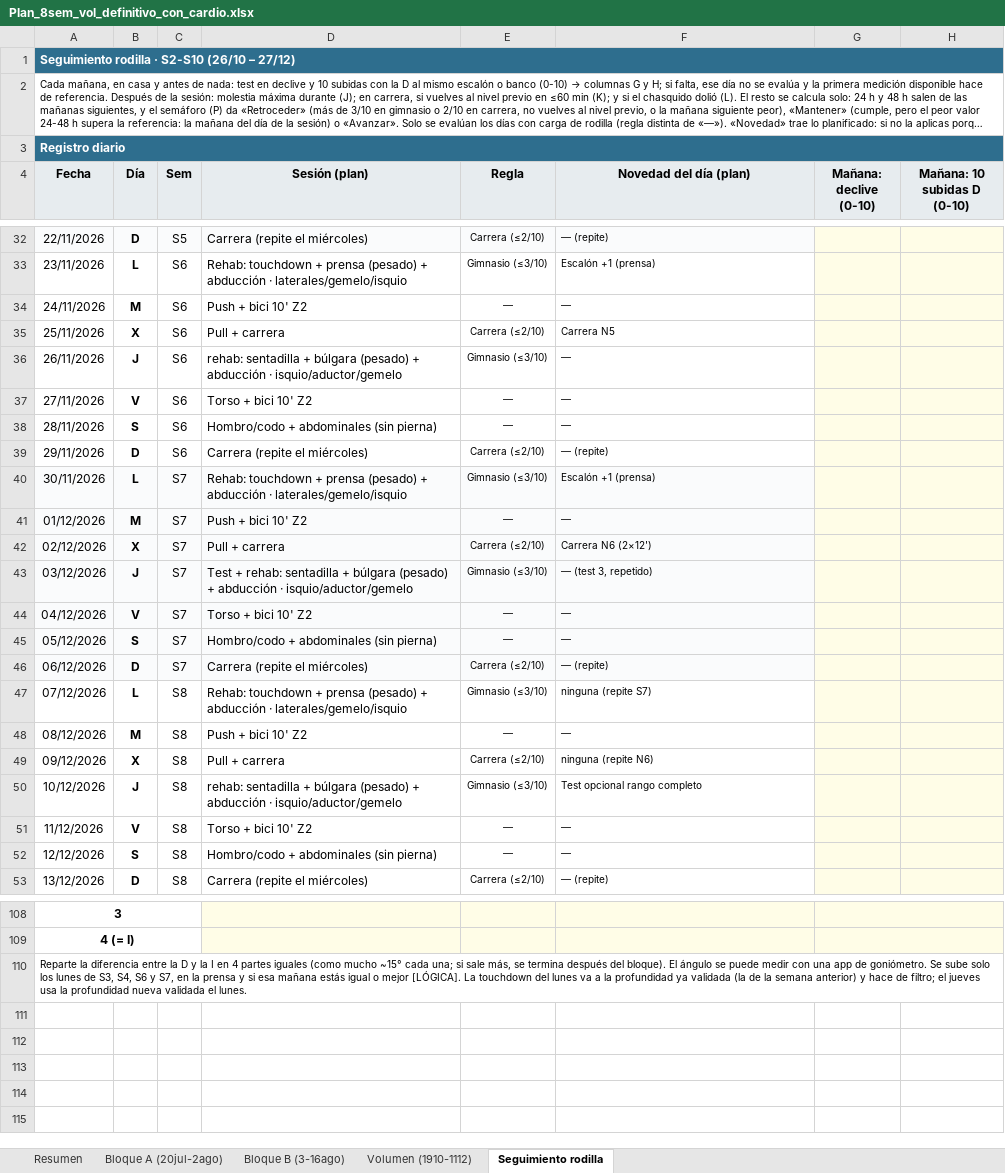
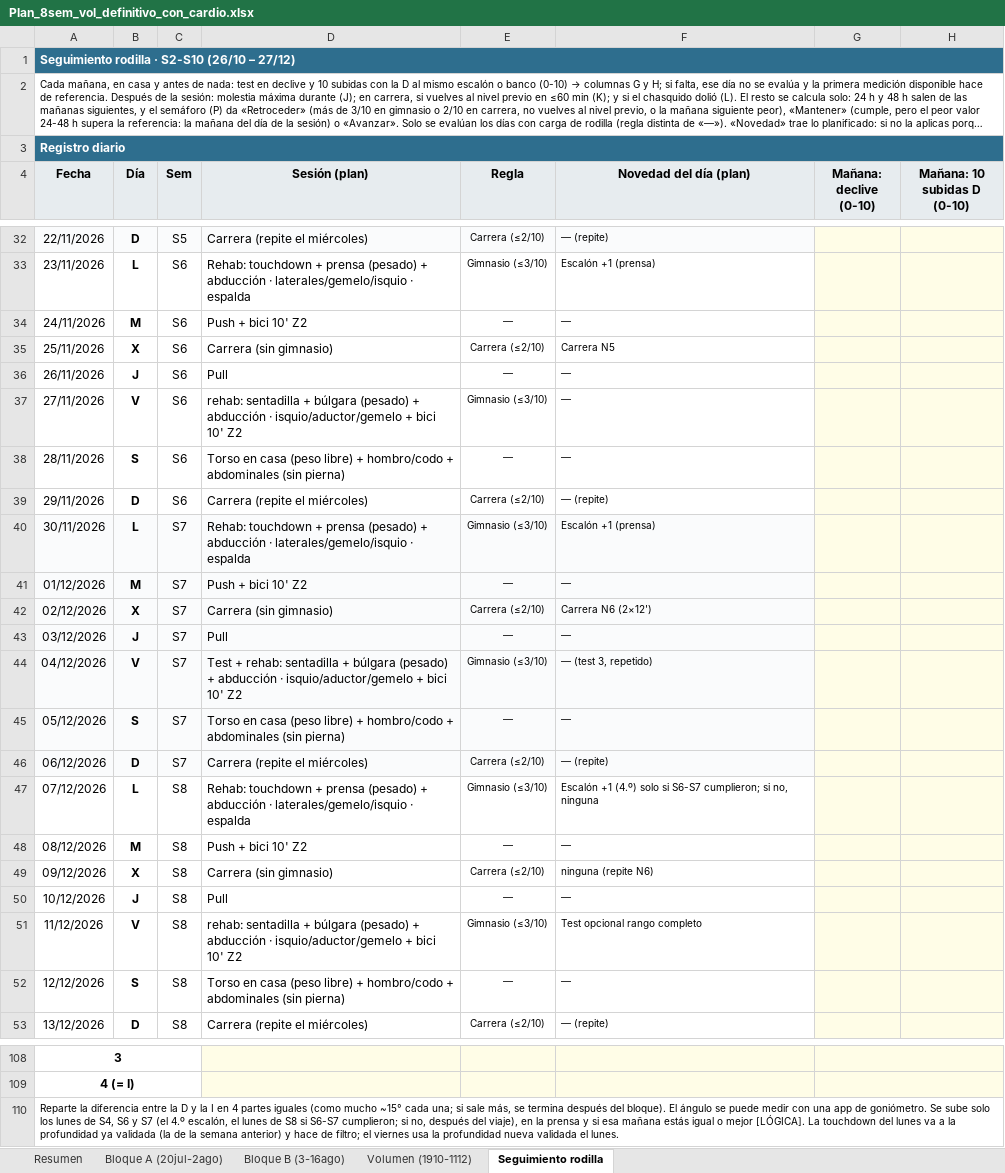
Before and after one commit to victor-rueda02/app-gym, an Excel workbook: Plan_8sem_vol_definitivo_con_cardio.xlsx, sheet Seguimiento rodilla, drawn as a sheet; only a part is shown, gaps mark what is left out; long unchanged cells end in …; values as stored, in another font and other column widths than the file's, no borders; conditional formats not drawn; the diff covers the shown part only; the diff names each change by its address in the sheet, - before the commit and + after, or states it on an @@ line.

```diff
--- a/Plan_8sem_vol_definitivo_con_cardio.xlsx (sheet Seguimiento rodilla)
+++ b/Plan_8sem_vol_definitivo_con_cardio.xlsx (sheet Seguimiento rodilla)
-D33 (Sesión (plan)): …· laterales/gemelo/isquio
+D33 (Sesión (plan)): …· laterales/gemelo/isquio · espalda
-D35 (Sesión (plan)): Pull + carrera
+D35 (Sesión (plan)): Carrera (sin gimnasio)
-D36 (Sesión (plan)): rehab: sentadilla + búlgara (pesado) + abducción · isquio/aductor/gemelo
+D36 (Sesión (plan)): Pull
-E36 (Regla): Gimnasio (≤3/10)
+E36 (Regla): —
-D37 (Sesión (plan)): Torso + bici…
+D37 (Sesión (plan)): rehab: sentadilla + búlgara (pesado) + abducción · isquio/aductor/gemelo + bici…
-E37 (Regla): —
+E37 (Regla): Gimnasio (≤3/10)
-D38 (Sesión (plan)): Hombro/codo + abdominales…
+D38 (Sesión (plan)): Torso en casa (peso libre) + hombro/codo + abdominales…
-D40 (Sesión (plan)): …· laterales/gemelo/isquio
+D40 (Sesión (plan)): …· laterales/gemelo/isquio · espalda
-D42 (Sesión (plan)): Pull + carrera
+D42 (Sesión (plan)): Carrera (sin gimnasio)
-D43 (Sesión (plan)): Test + rehab: sentadilla + búlgara (pesado) + abducción · isquio/aductor/gemelo
+D43 (Sesión (plan)): Pull
-E43 (Regla): Gimnasio (≤3/10)
+E43 (Regla): —
-F43 (Novedad del día (plan)): — (test 3, repetido)
+F43 (Novedad del día (plan)): —
-D44 (Sesión (plan)): Torso + bici…
+D44 (Sesión (plan)): Test + rehab: sentadilla + búlgara (pesado) + abducción · isquio/aductor/gemelo + bici…
-E44 (Regla): —
+E44 (Regla): Gimnasio (≤3/10)
-F44 (Novedad del día (plan)): —
+F44 (Novedad del día (plan)): — (test 3, repetido)
-D45 (Sesión (plan)): Hombro/codo + abdominales…
+D45 (Sesión (plan)): Torso en casa (peso libre) + hombro/codo + abdominales…
-D47 (Sesión (plan)): …· laterales/gemelo/isquio
+D47 (Sesión (plan)): …· laterales/gemelo/isquio · espalda
-F47 (Novedad del día (plan)): ninguna (repite S7)
+F47 (Novedad del día (plan)): Escalón +1 (4.º) solo si S6-S7 cumplieron; si no, ninguna
-D49 (Sesión (plan)): Pull + carrera
+D49 (Sesión (plan)): Carrera (sin gimnasio)
-D50 (Sesión (plan)): rehab: sentadilla + búlgara (pesado) + abducción · isquio/aductor/gemelo
+D50 (Sesión (plan)): Pull
-E50 (Regla): Gimnasio (≤3/10)
+E50 (Regla): —
-F50 (Novedad del día (plan)): Test opcional rango completo
+F50 (Novedad del día (plan)): —
-D51 (Sesión (plan)): Torso + bici…
+D51 (Sesión (plan)): rehab: sentadilla + búlgara (pesado) + abducción · isquio/aductor/gemelo + bici…
-E51 (Regla): —
+E51 (Regla): Gimnasio (≤3/10)
-F51 (Novedad del día (plan)): —
+F51 (Novedad del día (plan)): Test opcional rango completo
-D52 (Sesión (plan)): Hombro/codo + abdominales…
+D52 (Sesión (plan)): Torso en casa (peso libre) + hombro/codo + abdominales…
-A110 (Fecha): …lunes de S3, S4, S6 y S7, en la prensa y si esa mañana estás igual o mejor [LÓGICA]. La touchdown del lunes va a la profundidad ya validada (la de la semana anterior) y hace de filtro; el jueves usa la…
+A110 (Fecha): …lunes de S4, S6 y S7 (el 4.º escalón, el lunes de S8 si S6-S7 cumplieron; si no, después del viaje), en la prensa y si esa mañana estás igual o mejor [LÓGICA]. La touchdown del lunes va a la profundidad ya validada (la de la semana anterior) y hace de filtro; el viernes usa la…
```
Also changed, not shown: 46 edited cells elsewhere in this sheet, sheet Volumen (1910-1112), hidden cells, 23 other files.
